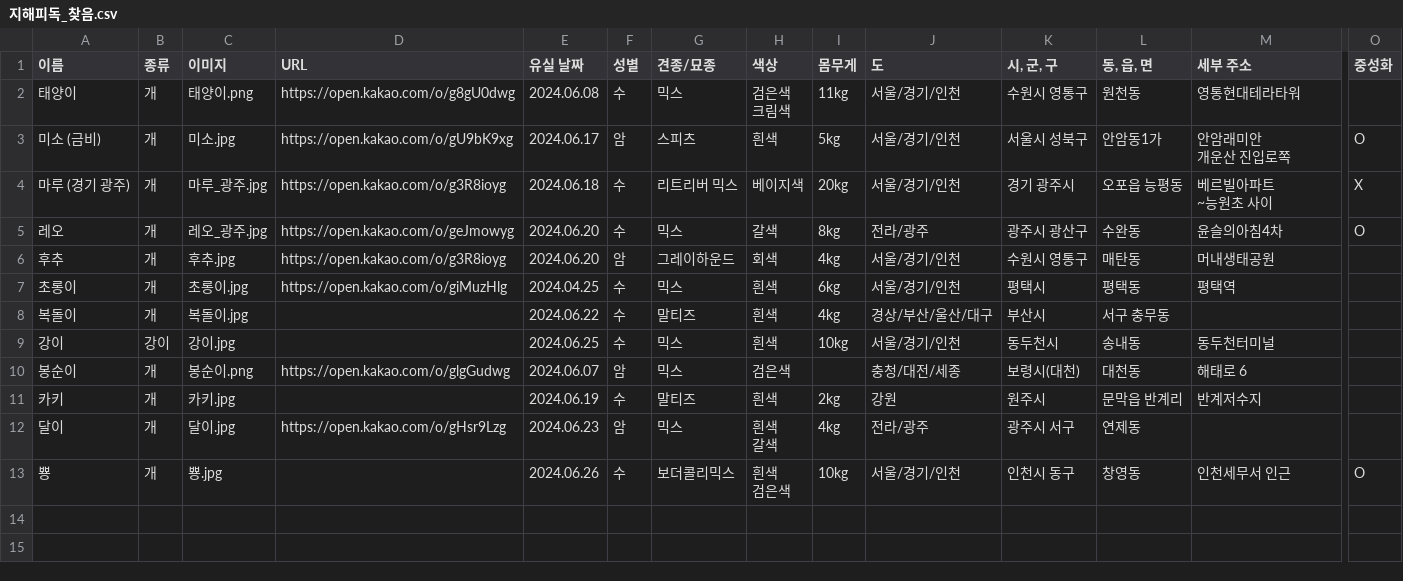
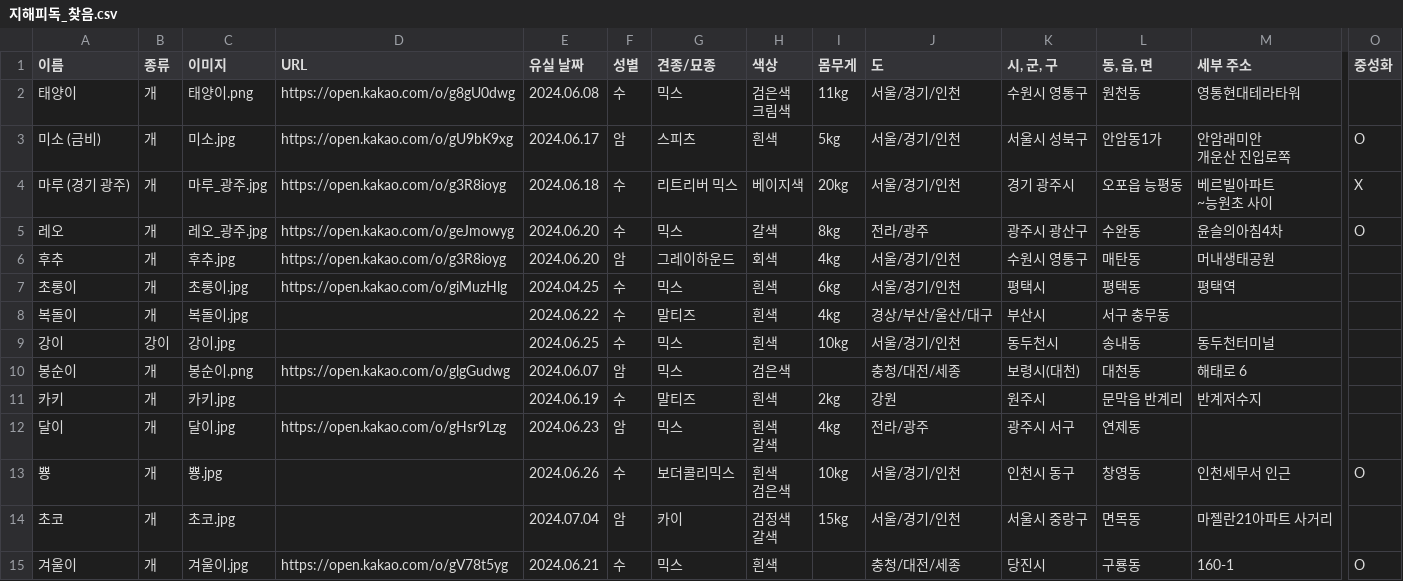
Before and after one commit to ynh0929/ghappydog, a CSV file: public/지해피독_찾음.csv, drawn as a sheet; only a part is shown, gaps mark what is left out; rows hold the shown columns only; ↵ is a line break in a cell; the diff names each change by its address in the sheet, - before the commit and + after, or states it on an @@ line.

```diff
--- a/public/지해피독_찾음.csv
+++ b/public/지해피독_찾음.csv
+row 14: 초코 | 개 | 초코.jpg |  | 2024.07.04 | 암 | 카이 | 검정색 ↵ 갈색 | 15kg | 서울/경기/인천 | 서울시 중랑구 | 면목동 | 마젤란21아파트 사거리
+row 15: 겨울이 | 개 | 겨울이.jpg | https://open.kakao.com/o/gV78t5yg | 2024.06.21 | 수 | 믹스 | 흰색 |  | 충청/대전/세종 | 당진시 | 구룡동 | 160-1 | O
```
Also changed, not shown: public/지해피독 수색용 유실견 리스트.csv, 1 other file.
